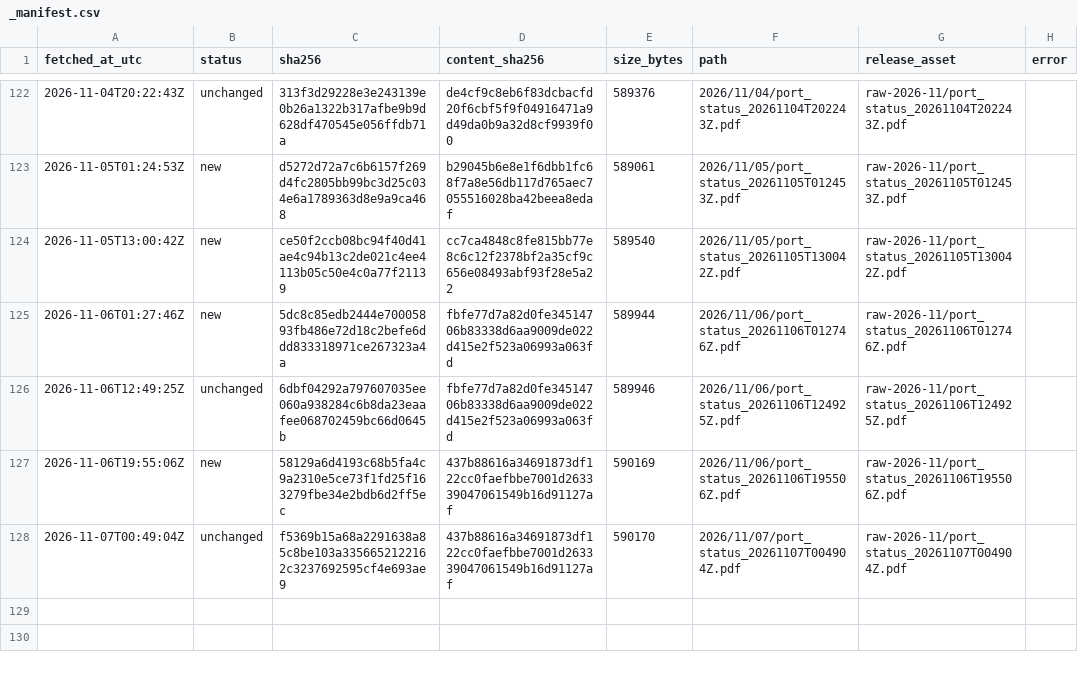
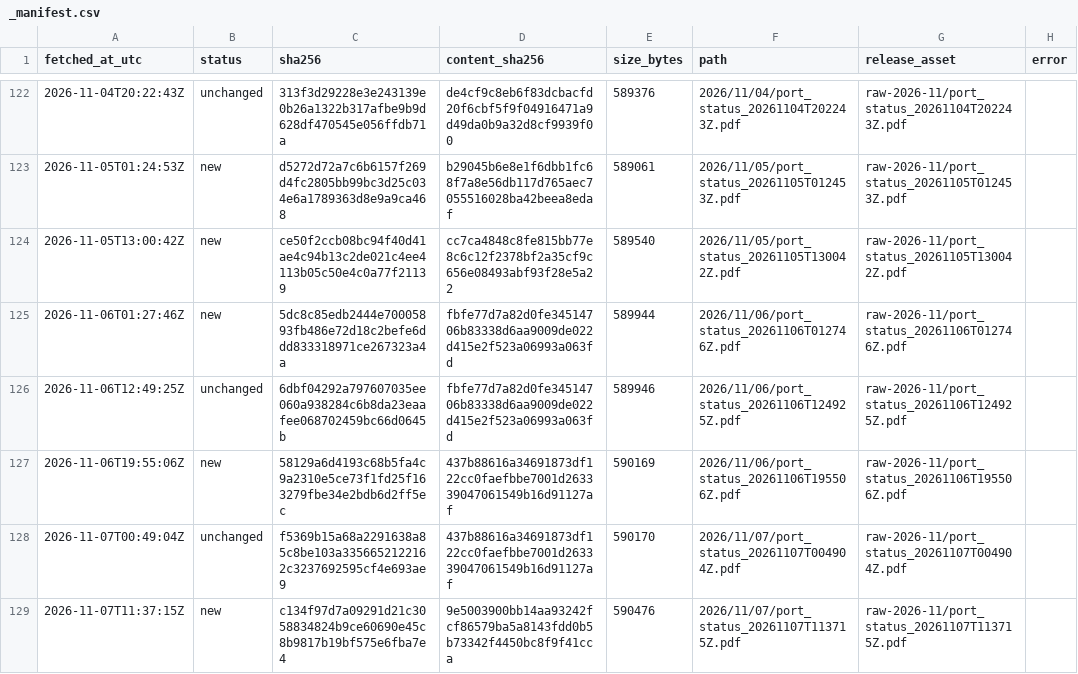
Before and after one commit to abdessamed-britah/djendjen-bellara-twin, a CSV file: data/raw/port_status/_manifest.csv, drawn as a sheet; only a part is shown, gaps mark what is left out; the diff names each change by its address in the sheet, - before the commit and + after, or states it on an @@ line.

```diff
--- a/data/raw/port_status/_manifest.csv
+++ b/data/raw/port_status/_manifest.csv
+row 129: 2026-11-07T11:37:15Z | new | c134f97d7a09291d21c3058834824b9ce60690e45c8b9817b19bf575e6fba7e4 | 9e5003900bb14aa93242fcf86579ba5a8143fdd0b5b73342f4450bc8f9f41cca | 590476 | 2026/11/07/port_status_20261107T113715Z.pdf | raw-2026-11/port_status_20261107T113715Z.pdf
```
Also changed, not shown: data/clean/observations.csv.
